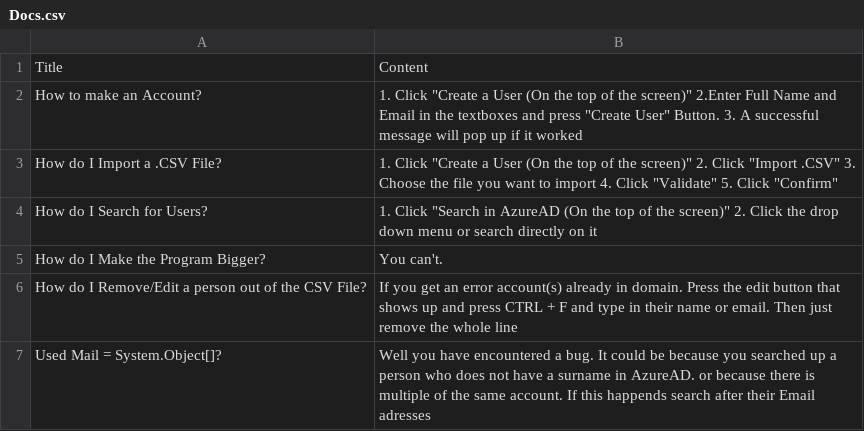
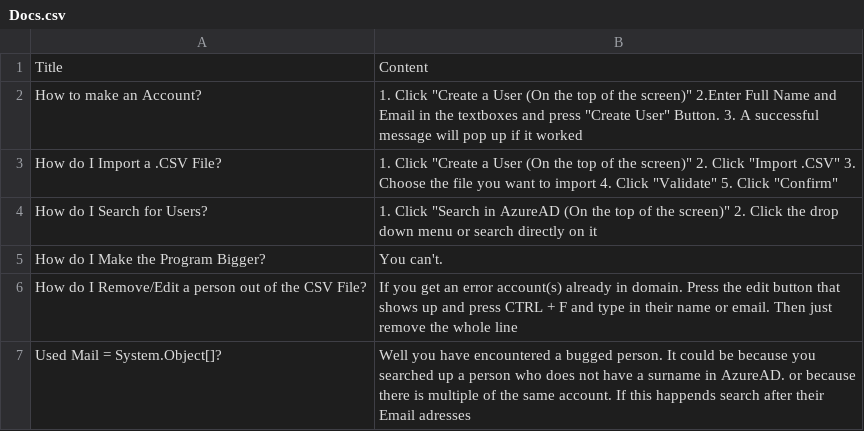
Before and after one commit to OlaYZen/.Docs, a CSV file: Docs.csv, drawn as a sheet.

Commit message:
Update Docs.csv

```diff
--- a/Docs.csv
+++ b/Docs.csv
@@ -6,2 +6,2 @@ How do I Make the Program Bigger?, You can't.
 How do I Remove/Edit a person out of the CSV File?, If you get an error account(s) already in domain. Press the edit button that shows up and press CTRL + F and type in their name or email. Then just remove the whole line
-Used Mail = System.Object[]?, Well you have encountered a bug. It could be because you searched up a person who does not have a surname in AzureAD. or because there is multiple of the same account. If this happends search after their Email adresses
+Used Mail = System.Object[]?, Well you have encountered a bugged person. It could be because you searched up a person who does not have a surname in AzureAD. or because there is multiple of the same account. If this happends search after their Email adresses
```
